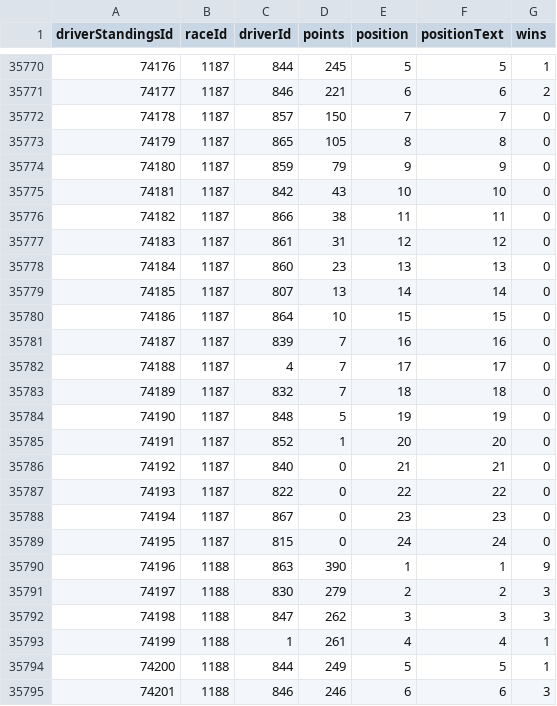
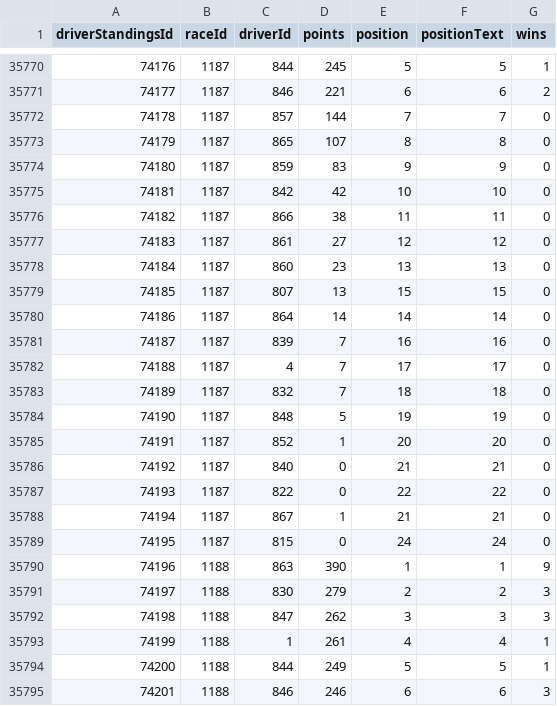
Before and after one commit to JaimeRmz/f1-predictor, a CSV file: data/driver_standings.csv, drawn as a sheet; only a part is shown, gaps mark what is left out.

```diff
--- a/data/driver_standings.csv
+++ b/data/driver_standings.csv
@@ -35771,11 +35771,11 @@ driverStandingsId,raceId,driverId,points,position,positionText,wins
 74177,1187,846,221,6,6,2
-74178,1187,857,150,7,7,0
-74179,1187,865,105,8,8,0
-74180,1187,859,79,9,9,0
-74181,1187,842,43,10,10,0
+74178,1187,857,144,7,7,0
+74179,1187,865,107,8,8,0
+74180,1187,859,83,9,9,0
+74181,1187,842,42,10,10,0
 74182,1187,866,38,11,11,0
-74183,1187,861,31,12,12,0
+74183,1187,861,27,12,12,0
 74184,1187,860,23,13,13,0
-74185,1187,807,13,14,14,0
-74186,1187,864,10,15,15,0
+74185,1187,807,13,15,15,0
+74186,1187,864,14,14,14,0
 74187,1187,839,7,16,16,0
@@ -35787,3 +35787,3 @@ driverStandingsId,raceId,driverId,points,position,positionText,wins
 74193,1187,822,0,22,22,0
-74194,1187,867,0,23,23,0
+74194,1187,867,1,21,21,0
 74195,1187,815,0,24,24,0
```
Also changed, not shown: data/constructor_standings.csv, 3 other files.
